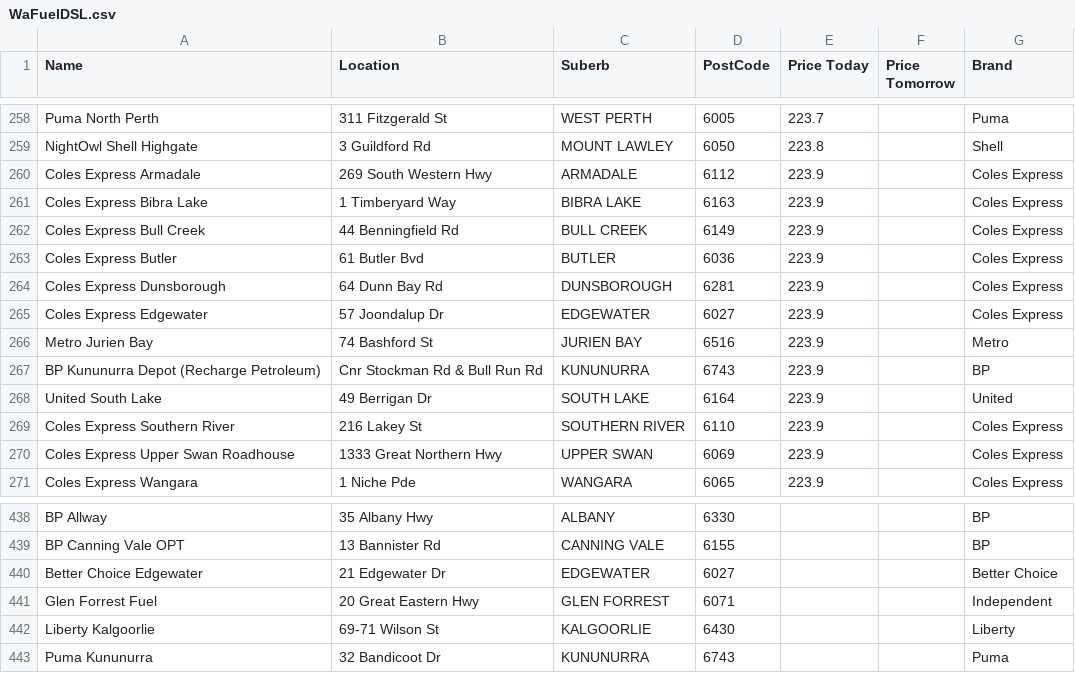
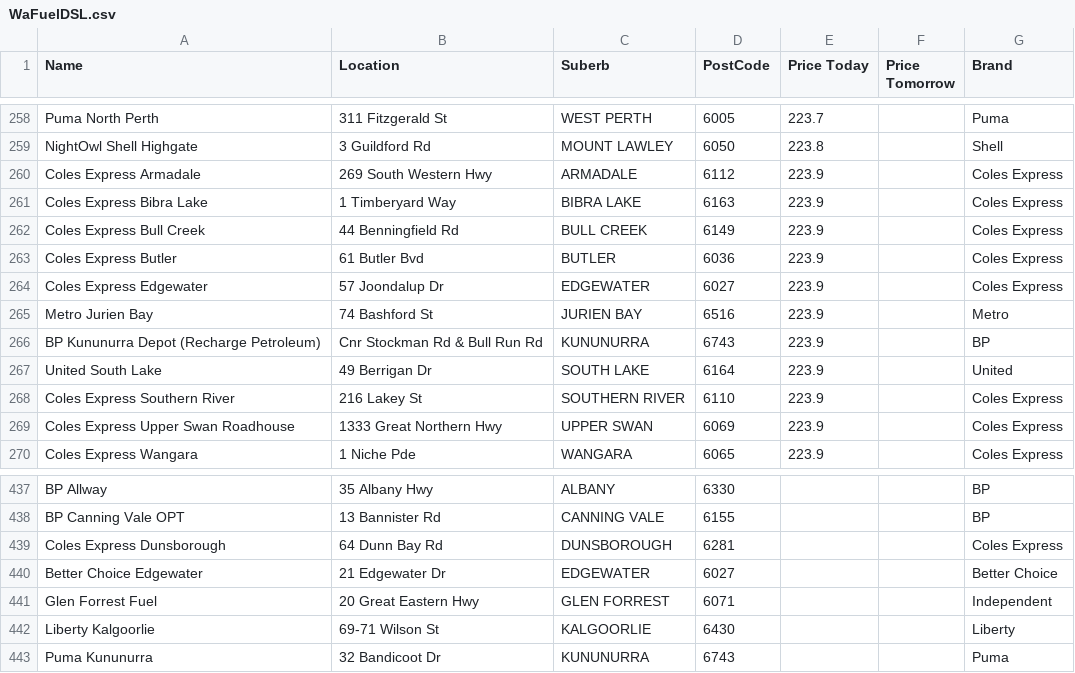
Before and after one commit to Luke3573/WaFuel, a CSV file: WaFuelDSL.csv, drawn as a sheet; only a part is shown, gaps mark what is left out.

Commit message:
updated

```diff
--- a/WaFuelDSL.csv
+++ b/WaFuelDSL.csv
@@ -263,3 +263,2 @@ Coles Express Bull Creek,44 Benningfield Rd,BULL CREEK,6149,223.9,,Coles Express
 Coles Express Butler,61 Butler Bvd,BUTLER,6036,223.9,,Coles Express
-Coles Express Dunsborough,64 Dunn Bay Rd,DUNSBOROUGH,6281,223.9,,Coles Express
 Coles Express Edgewater,57 Joondalup Dr,EDGEWATER,6027,223.9,,Coles Express
@@ -439,2 +438,3 @@ BP Allway,35 Albany Hwy,ALBANY,6330,,,BP
 BP Canning Vale OPT,13 Bannister Rd,CANNING VALE,6155,,,BP
+Coles Express Dunsborough,64 Dunn Bay Rd,DUNSBOROUGH,6281,,,Coles Express
 Better Choice Edgewater,21 Edgewater Dr,EDGEWATER,6027,,,Better Choice
```
